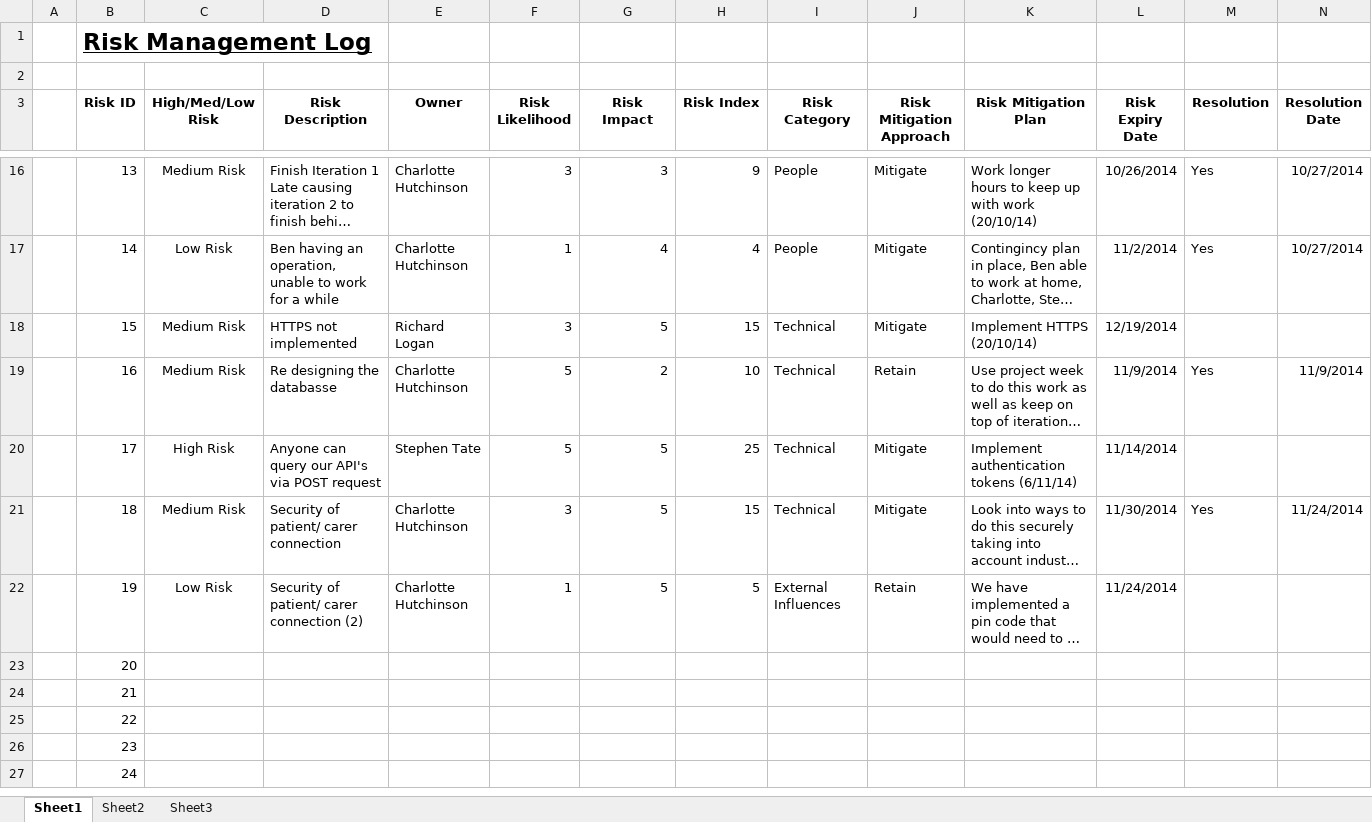
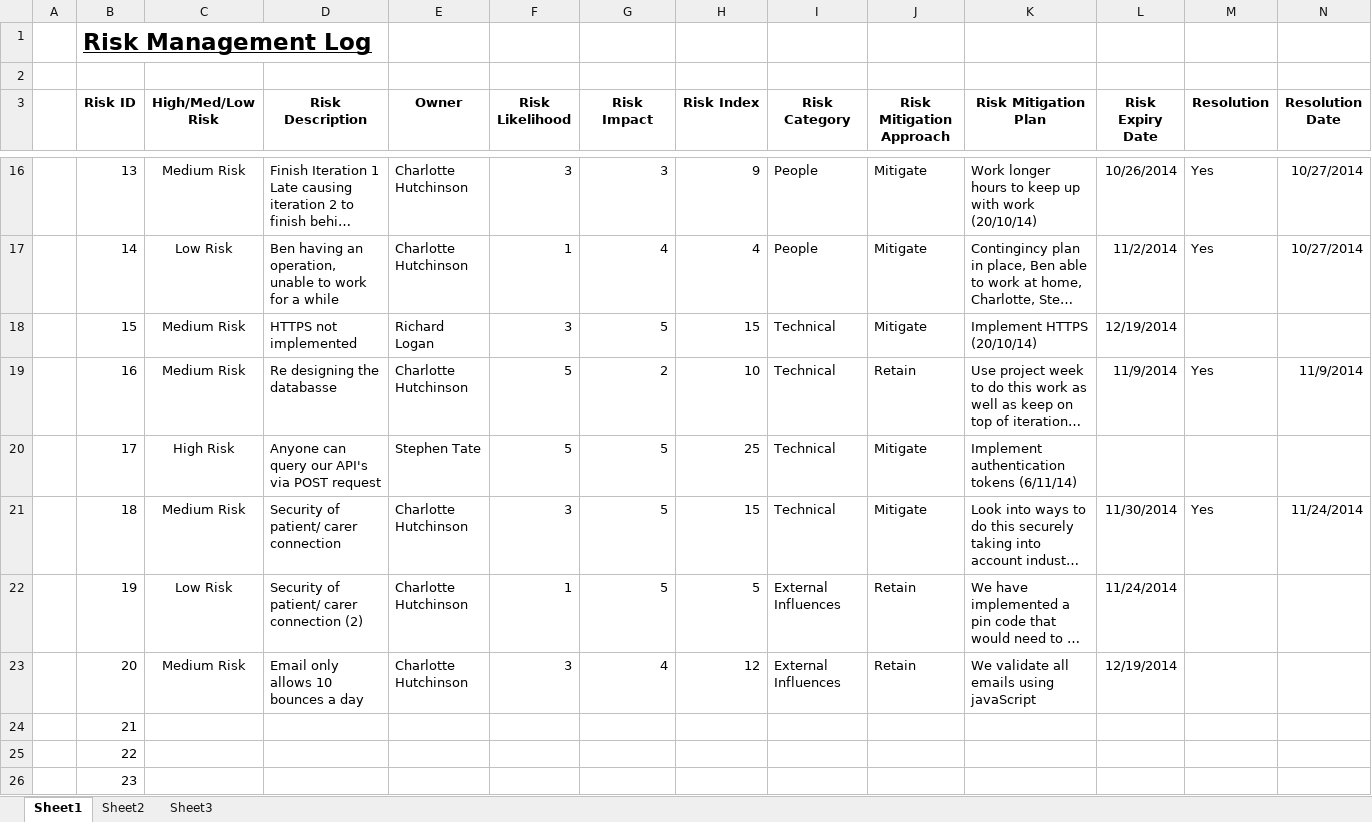
Before and after one commit to RichLogan/JustHealth, an Excel workbook: Documentation/8.0 Risk Assessment/Risk Management Log v2.3.xlsx, sheet Sheet1, drawn as a sheet; only a part is shown, gaps mark what is left out; the shorter side is filled out with more unchanged rows; long unchanged cells end in …; values as stored, in another font and other column widths than the file's, no borders; conditional formats not drawn; the diff names each change by its address in the sheet, - before the commit and + after, or states it on an @@ line.

Commit message:
updates on iteration 4 docs and meeting risks

```diff
--- a/Documentation/8.0 Risk Assessment/Risk Management Log v2.3.xlsx (sheet Sheet1)
+++ b/Documentation/8.0 Risk Assessment/Risk Management Log v2.3.xlsx (sheet Sheet1)
-L20 (Risk Expiry Date): 11/14/2014
+L20 (Risk Expiry Date): (empty)
-C23 (High/Med/Low Risk): (empty)
+C23 (High/Med/Low Risk): Medium Risk
-D23 (Risk Description): (empty)
+D23 (Risk Description): Email only allows 10 bounces a day
-E23 (Owner): (empty)
+E23 (Owner): Charlotte Hutchinson
-F23 (Risk Likelihood): (empty)
+F23 (Risk Likelihood): 3
-G23 (Risk Impact): (empty)
+G23 (Risk Impact): 4
-H23 (Risk Index): (empty)
+H23 (Risk Index): 12
-I23 (Risk Category): (empty)
+I23 (Risk Category): External Influences
-J23 (Risk Mitigation Approach): (empty)
+J23 (Risk Mitigation Approach): Retain
-K23 (Risk Mitigation Plan): (empty)
+K23 (Risk Mitigation Plan): We validate all emails using javaScript
-L23 (Risk Expiry Date): (empty)
+L23 (Risk Expiry Date): 12/19/2014
```
Also changed, not shown: 3 other files.
